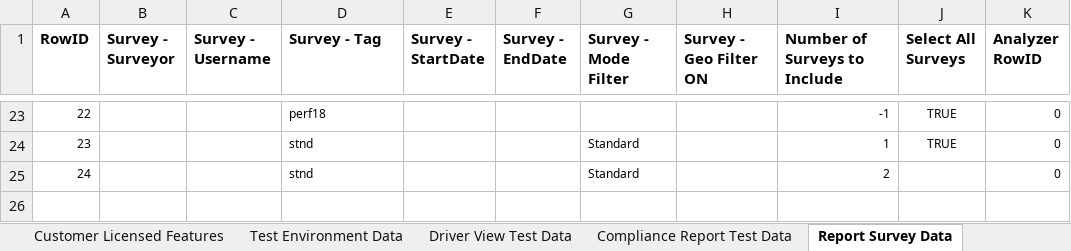
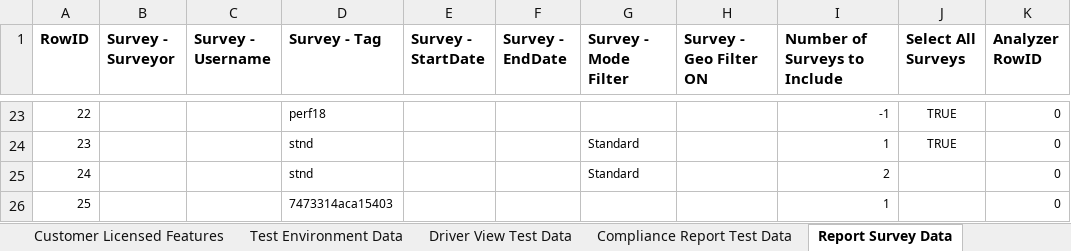
Before and after one commit to SXiang/JUnitWebTest, an Excel workbook: selenium-wd/data/TestCaseData.xlsx, sheet Report Survey Data, drawn as a sheet; only a part is shown, gaps mark what is left out; values as stored, in another font and other column widths than the file's, no borders; the diff names each change by its address in the sheet, - before the commit and + after, or states it on an @@ line.

```diff
--- a/selenium-wd/data/TestCaseData.xlsx (sheet Report Survey Data)
+++ b/selenium-wd/data/TestCaseData.xlsx (sheet Report Survey Data)
+row 26: 25 |  |  | 7473314aca15403 |  |  |  |  | 1 |  | 0
```
Also changed, not shown: sheet Compliance Report Test Data, 4 other files.
